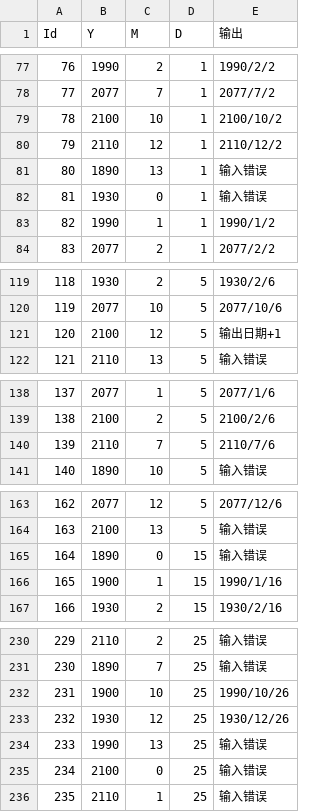
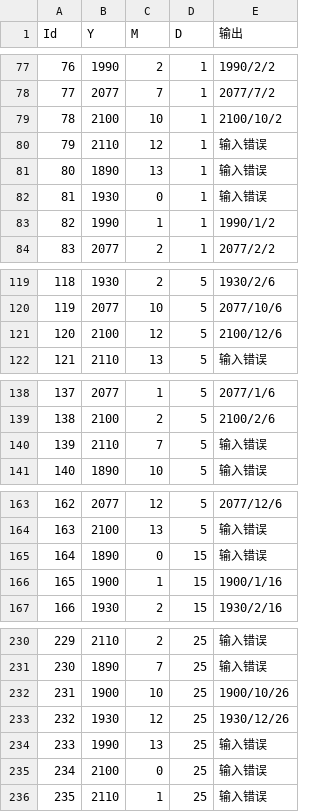
Before and after one commit to ssw331/Test_Tool, a CSV file: src/testCase/calendar_boundary_worst.csv, drawn as a sheet; only a part is shown, gaps mark what is left out; the diff covers the shown part only.

```diff
--- a/src/testCase/calendar_boundary_worst.csv
+++ b/src/testCase/calendar_boundary_worst.csv
@@ -80 +80 @@
-79,2110,12,1,2110/12/2,,,,,,,,
+79,2110,12,1,输入错误
@@ -121 +121 @@
-120,2100,12,5,输出日期+1,,,,,,,,
+120,2100,12,5,2100/12/6
@@ -140 +140 @@
-139,2110,7,5,2110/7/6,,,,,,,,
+139,2110,7,5,输入错误
@@ -166 +166 @@
-165,1900,1,15,1990/1/16,,,,,,,,
+165,1900,1,15,1900/1/16
@@ -232 +232 @@
-231,1900,10,25,1990/10/26,,,,,,,,
+231,1900,10,25,1900/10/26
```
Also changed, not shown: 2 edited cells elsewhere in this file, 6 other files.
